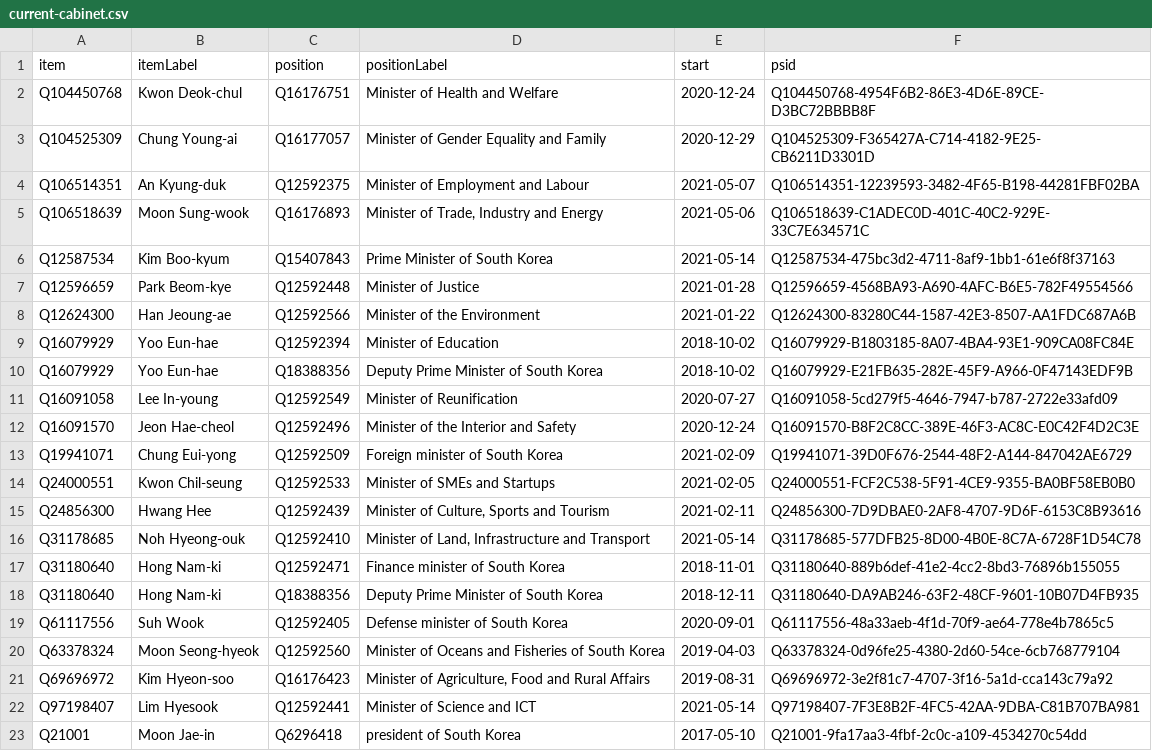
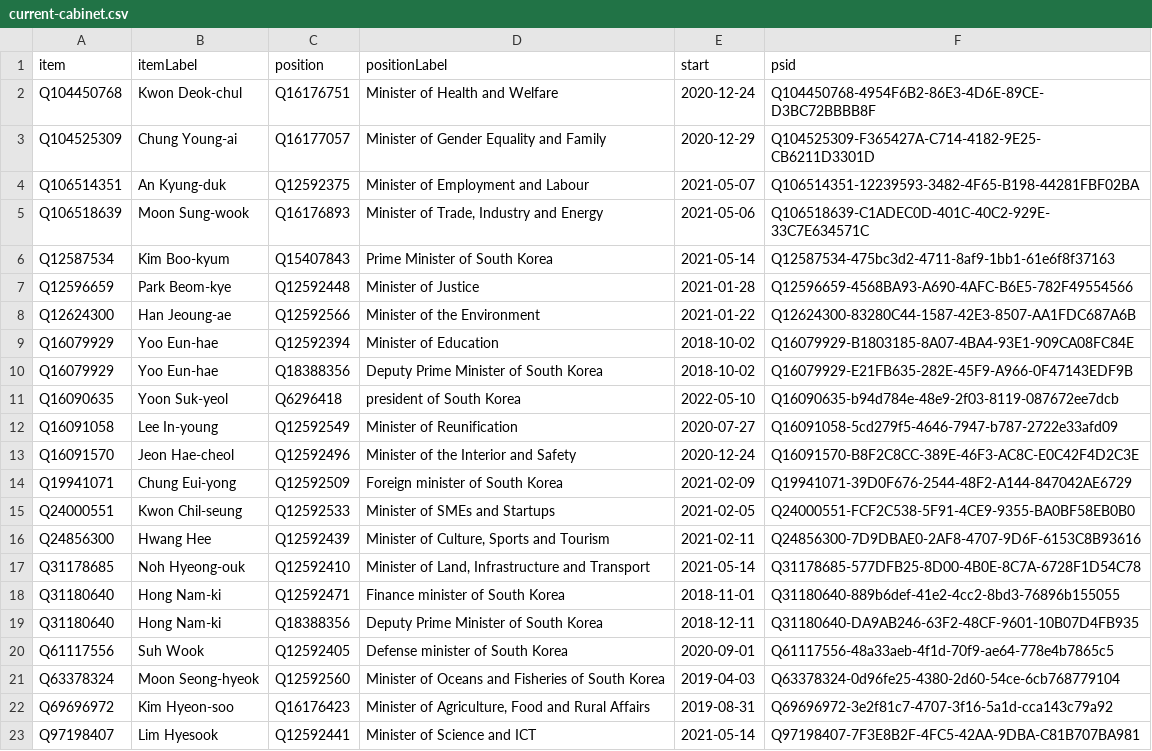
Before and after one commit to every-politician-scrapers/south-korea-ministers, a CSV file: wikidata/results/current-cabinet.csv, drawn as a sheet; removed rows and columns are numbered as before the commit, all else as after; the diff names each change by its address in the sheet, - before the commit and + after, or states it on an @@ line.

Commit message:
Run SPARQL queries

```diff
--- a/wikidata/results/current-cabinet.csv
+++ b/wikidata/results/current-cabinet.csv
+row 11: Q16090635 | Yoon Suk-yeol | Q6296418 | president of South Korea | 2022-05-10 | Q16090635-b94d784e-48e9-2f03-8119-087672ee7dcb
-row 23: Q21001 | Moon Jae-in | Q6296418 | president of South Korea | 2017-05-10 | Q21001-9fa17aa3-4fbf-2c0c-a109-4534270c54dd
```
